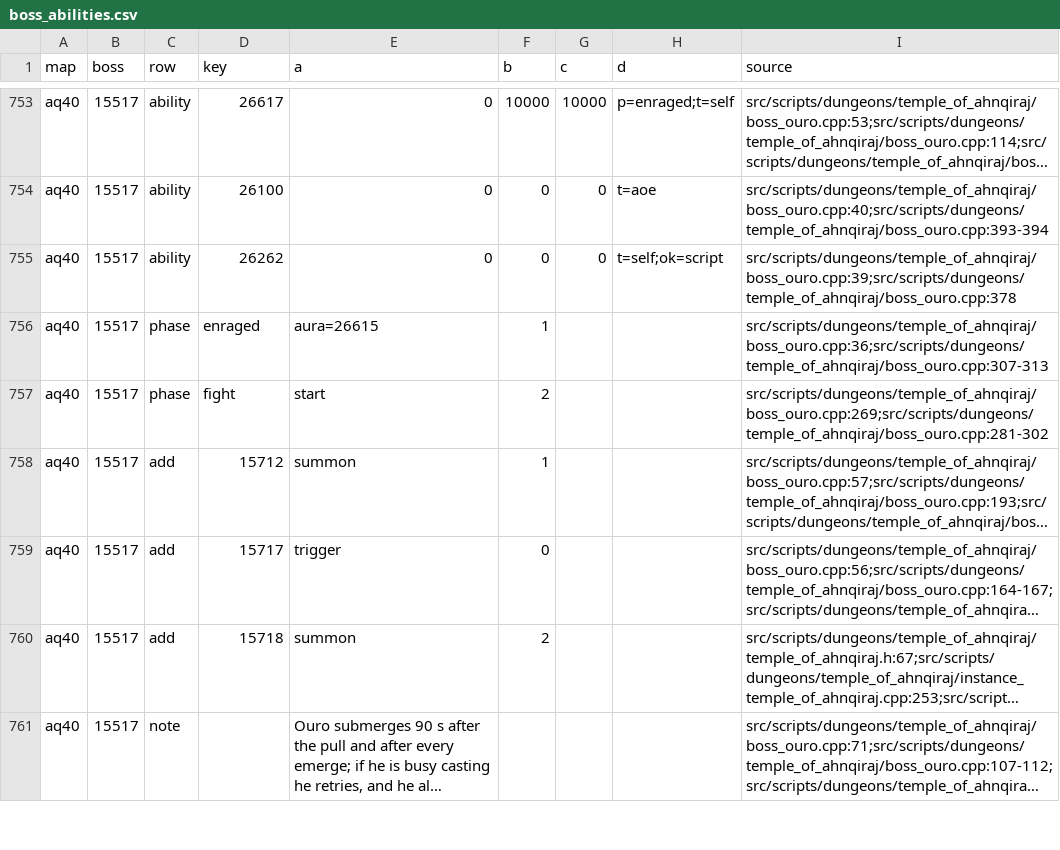
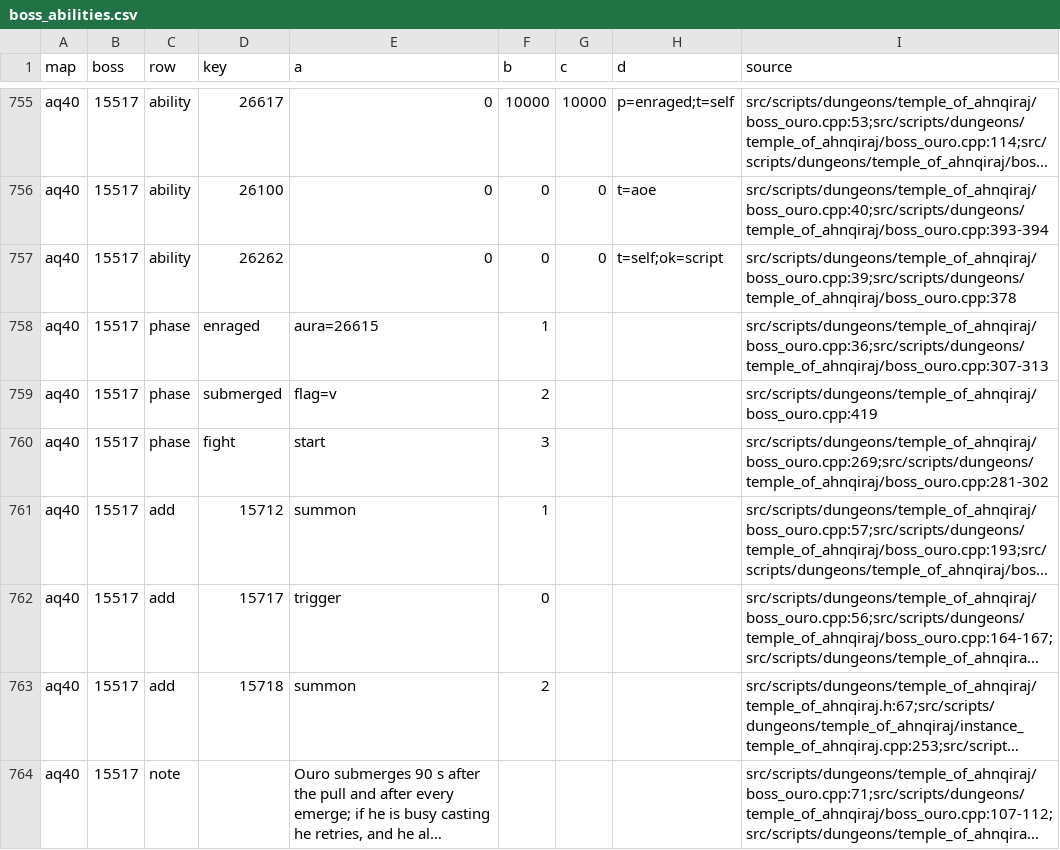
Before and after one commit to Sagiroth/TortoiseBots, a CSV file: data/boss/boss_abilities.csv, drawn as a sheet; only a part is shown, gaps mark what is left out; long unchanged cells end in …; addresses are those after the commit; the diff covers the shown part only; the diff names each change by its address in the sheet, - before the commit and + after, or states it on an @@ line.

Commit message:
Boss data: show the vanish phase of Ragnaros, Ouro and Viscidus
The boss panel synthesized "not visible" for a boss the reports left out
but kept showing its start phase, because the phase engine had no flag
letter for that state.

- boss_data.py accepts flag=v and requires the cited lines to mention
  VISIBILITY_OFF, so the row records the script call that drops the boss.
- Ragnaros (submerged), Ouro (submerged) and Viscidus (split) get a
  flag=v phase before fight.
- Jin'do loses the Sacrificed Troll add 14826: DoSummonSkeleton is
  defined and never called, and 14826 is world trash.
- Rebuild the served boss_abilities.json.

```diff
--- a/data/boss/boss_abilities.csv
+++ b/data/boss/boss_abilities.csv
+row 759: aq40 | 15517 | phase | submerged | flag=v | 2 |  |  | src/scripts/dungeons/temple_of_ahnqiraj/boss_ouro.cpp:419
-F760 (b): 2
+F760 (b): 3
```
Also changed, not shown: 2 added rows and 8 edited cells elsewhere in this file, 6 other files.
